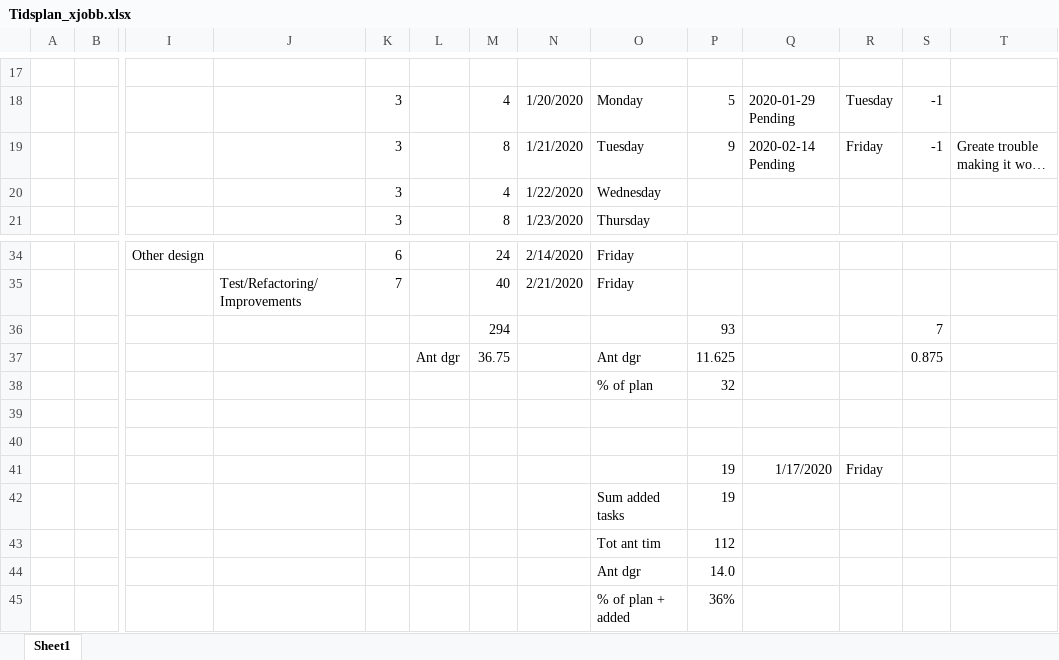
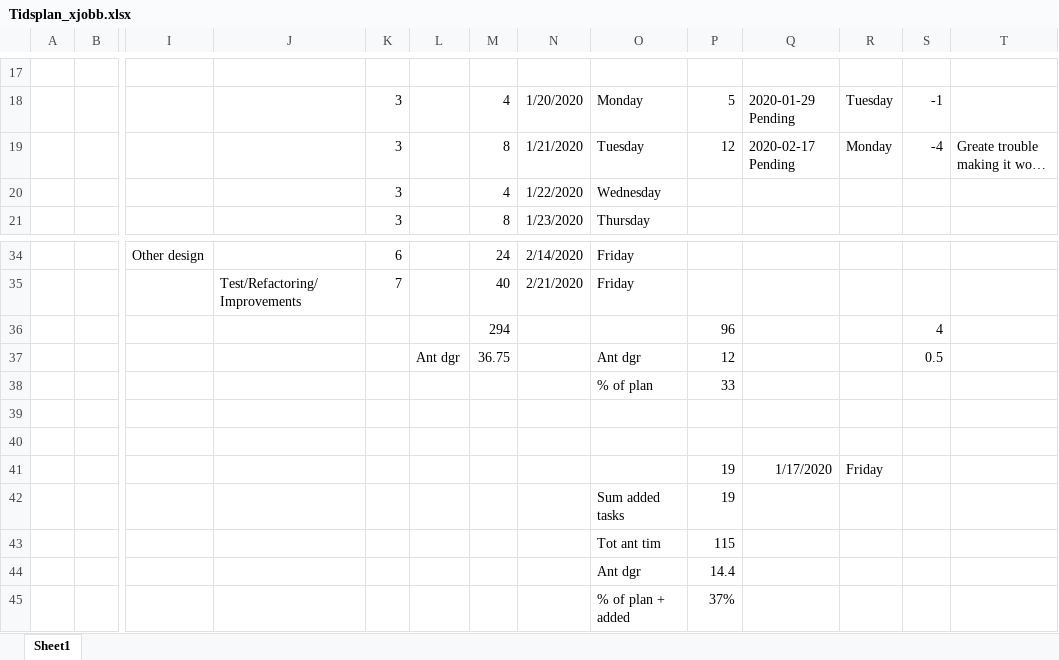
Before and after one commit to carlschlyter/mi_thesis, an Excel workbook: Tidsplan_xjobb.xlsx, sheet Sheet1, drawn as a sheet; only a part is shown, gaps mark what is left out; long unchanged cells end in …; values as stored, in another font and other column widths than the file's, no borders; removed rows and columns are numbered as before the commit, all else as after; rows hold the shown columns only; the diff names each change by its address in the sheet, - before the commit and + after, or states it on an @@ line.

```diff
--- a/Tidsplan_xjobb.xlsx (sheet Sheet1)
+++ b/Tidsplan_xjobb.xlsx (sheet Sheet1)
-P19: 9
+P19: 12
-Q19: 2020-02-14 Pending
+Q19: 2020-02-17 Pending
-R19: Friday
+R19: Monday
-S19: -1
+S19: -4
-row 36:  |  |  |  |  |  | 294 |  |  | 93 |  |  | 7
+row 36:  |  |  |  |  |  | 294 |  |  | 96 |  |  | 4
-P37: 11.625
+P37: 12
-S37: 0.875
+S37: 0.5
-P38: 32
+P38: 33
-P43: 112
+P43: 115
-P44: 14.0
+P44: 14.4
-P45: 36%
+P45: 37%
```
Also changed, not shown: 1 other file.
